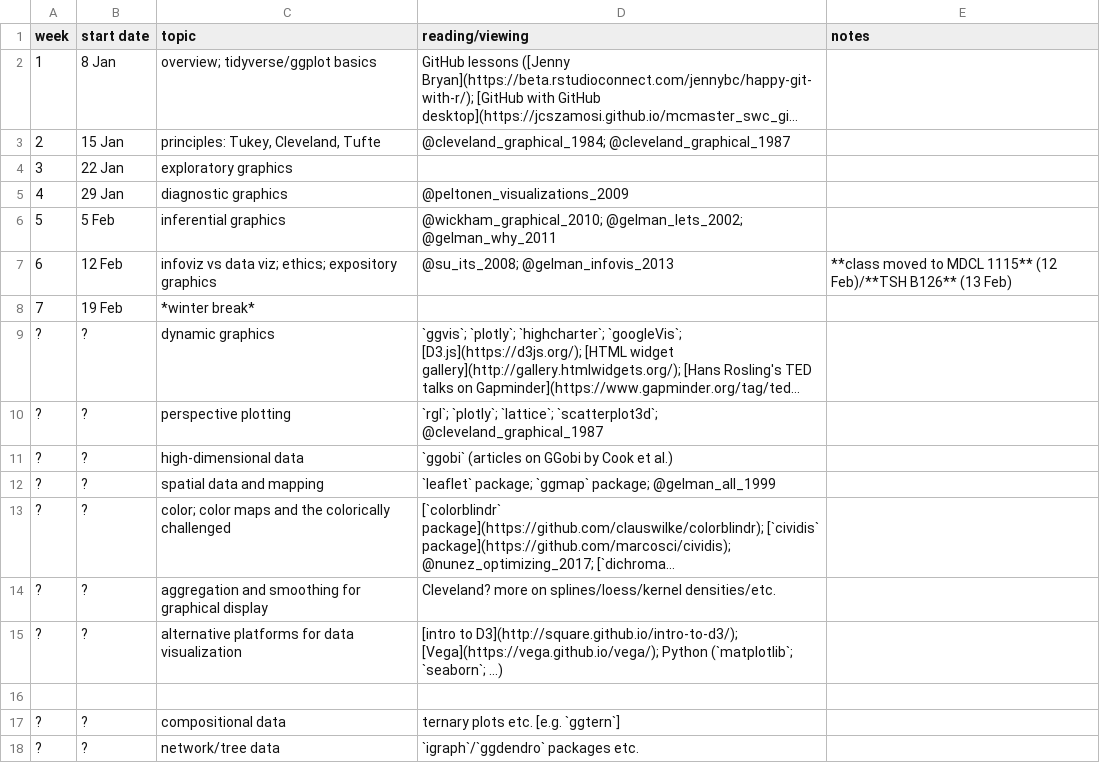
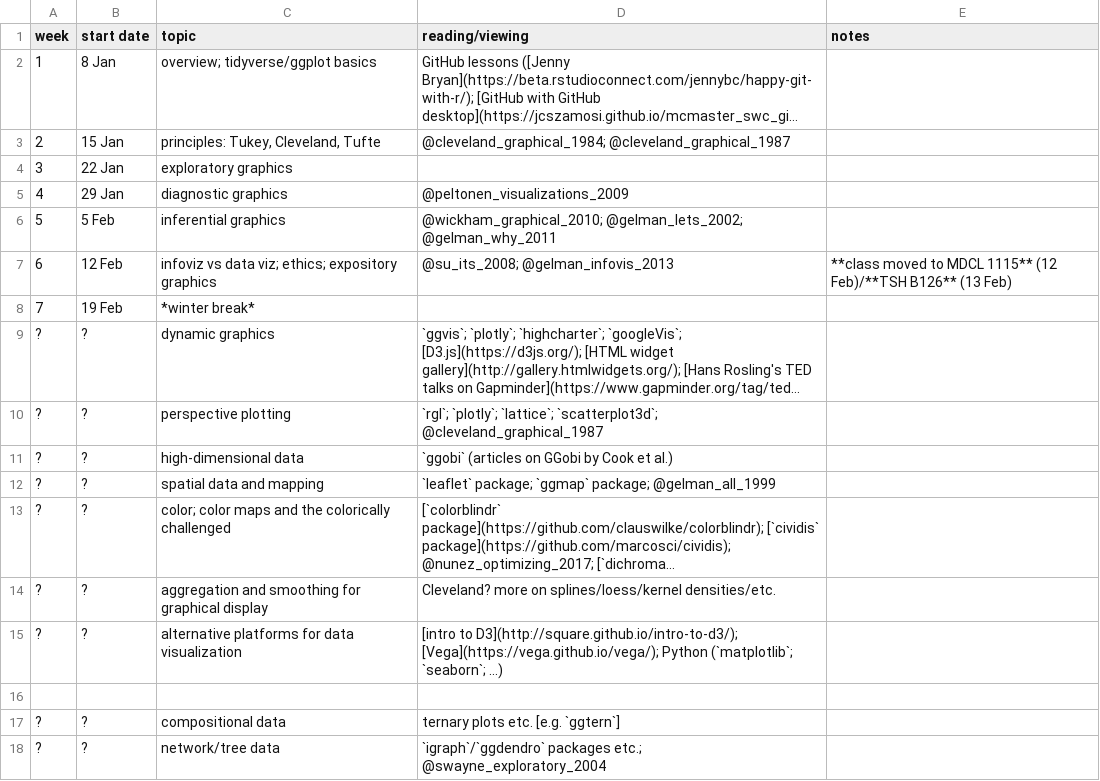
Before and after one commit to bbolker/stat744, a CSV file: admin/sched.csv, drawn as a sheet; long unchanged cells end in ….

Commit message:
extra refs for sched

```diff
--- a/admin/sched.csv
+++ b/admin/sched.csv
@@ -17,2 +17,2 @@ week,start date,topic,reading/viewing,notes
 ?,?,compositional data,ternary plots etc. [e.g. `ggtern`]
-?,?,network/tree data,`igraph`/`ggdendro` packages etc.
+?,?,network/tree data,`igraph`/`ggdendro` packages etc.; @swayne_exploratory_2004
```
